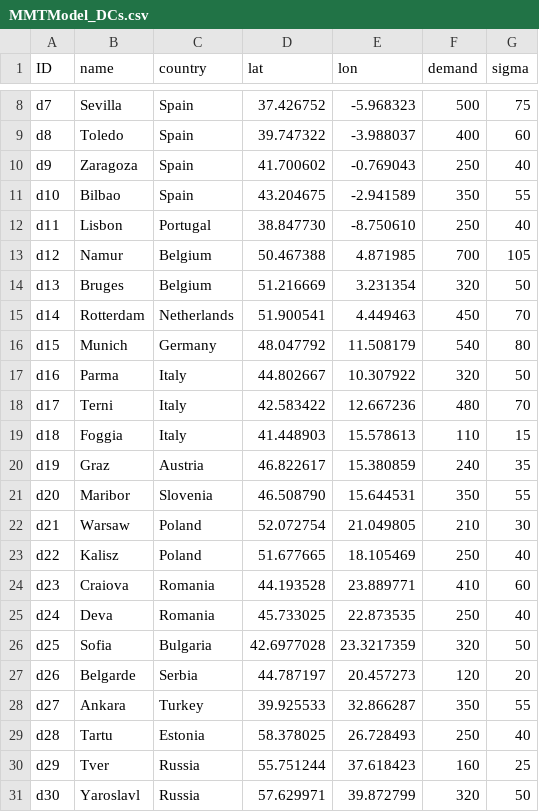
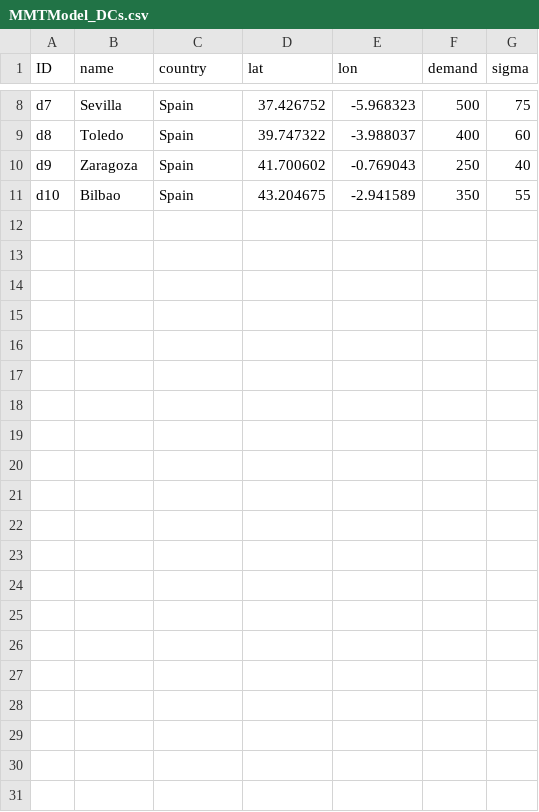
Before and after one commit to zachdray/MMTP, a CSV file: MMTModel_DCs.csv, drawn as a sheet; only a part is shown, gaps mark what is left out; the diff names each change by its address in the sheet, - before the commit and + after, or states it on an @@ line.

```diff
--- a/MMTModel_DCs.csv
+++ b/MMTModel_DCs.csv
-row 12: d11 | Lisbon | Portugal | 38.847730 | -8.750610 | 250 | 40
-row 13: d12 | Namur | Belgium | 50.467388 | 4.871985 | 700 | 105
-row 14: d13 | Bruges | Belgium | 51.216669 | 3.231354 | 320 | 50
-row 15: d14 | Rotterdam | Netherlands | 51.900541 | 4.449463 | 450 | 70
-row 16: d15 | Munich | Germany | 48.047792 | 11.508179 | 540 | 80
-row 17: d16 | Parma | Italy | 44.802667 | 10.307922 | 320 | 50
-row 18: d17 | Terni | Italy | 42.583422 | 12.667236 | 480 | 70
-row 19: d18 | Foggia | Italy | 41.448903 | 15.578613 | 110 | 15
-row 20: d19 | Graz | Austria | 46.822617 | 15.380859 | 240 | 35
-row 21: d20 | Maribor | Slovenia | 46.508790 | 15.644531 | 350 | 55
-row 22: d21 | Warsaw | Poland | 52.072754 | 21.049805 | 210 | 30
-row 23: d22 | Kalisz | Poland | 51.677665 | 18.105469 | 250 | 40
-row 24: d23 | Craiova | Romania | 44.193528 | 23.889771 | 410 | 60
-row 25: d24 | Deva | Romania | 45.733025 | 22.873535 | 250 | 40
-row 26: d25 | Sofia | Bulgaria | 42.6977028 | 23.3217359 | 320 | 50
-row 27: d26 | Belgarde | Serbia | 44.787197 | 20.457273 | 120 | 20
-row 28: d27 | Ankara | Turkey | 39.925533 | 32.866287 | 350 | 55
-row 29: d28 | Tartu | Estonia | 58.378025 | 26.728493 | 250 | 40
-row 30: d29 | Tver | Russia | 55.751244 | 37.618423 | 160 | 25
-row 31: d30 | Yaroslavl | Russia | 57.629971 | 39.872799 | 320 | 50
```
